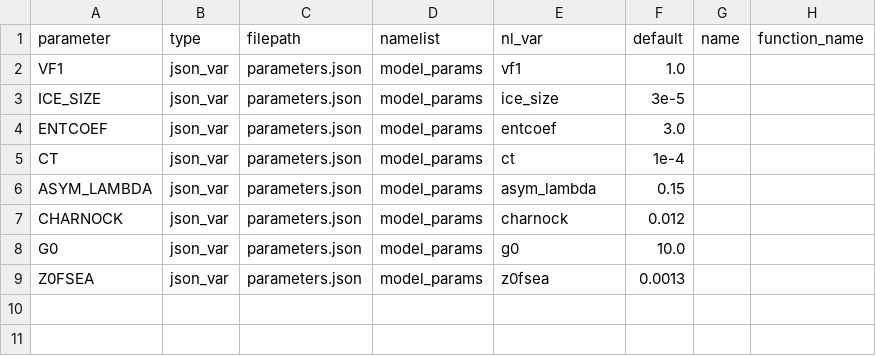
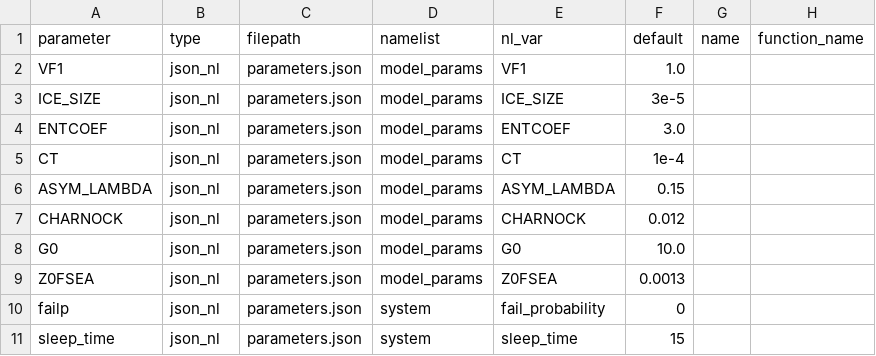
Before and after one commit to SimonTett/ModelOptimisation, a CSV file: OptClimVn3/Models/parameter_config/simple_model_Parameters.csv, drawn as a sheet.

Commit message:
simple_model_pars_json.py worked. Quite a few changes made.

```diff
--- a/OptClimVn3/Models/parameter_config/simple_model_Parameters.csv
+++ b/OptClimVn3/Models/parameter_config/simple_model_Parameters.csv
@@ -1,9 +1,11 @@
 parameter,type,filepath,namelist,nl_var,default,name,function_name
-VF1,json_var,parameters.json,model_params,vf1,1.0,,
-ICE_SIZE,json_var,parameters.json,model_params,ice_size,3e-5,,
-ENTCOEF,json_var,parameters.json,model_params,entcoef,3.0,,
-CT,json_var,parameters.json,model_params,ct,1e-4,,
-ASYM_LAMBDA,json_var,parameters.json,model_params,asym_lambda,0.15,,
-CHARNOCK,json_var,parameters.json,model_params,charnock,0.012,,
-G0,json_var,parameters.json,model_params,g0,10.0,,
-Z0FSEA,json_var,parameters.json,model_params,z0fsea,0.0013,,
+VF1,json_nl,parameters.json,model_params,VF1,1.0,,
+ICE_SIZE,json_nl,parameters.json,model_params,ICE_SIZE,3e-5,,
+ENTCOEF,json_nl,parameters.json,model_params,ENTCOEF,3.0,,
+CT,json_nl,parameters.json,model_params,CT,1e-4,,
+ASYM_LAMBDA,json_nl,parameters.json,model_params,ASYM_LAMBDA,0.15,,
+CHARNOCK,json_nl,parameters.json,model_params,CHARNOCK,0.012,,
+G0,json_nl,parameters.json,model_params,G0,10.0,,
+Z0FSEA,json_nl,parameters.json,model_params,Z0FSEA,0.0013,,
+failp,json_nl,parameters.json,system,fail_probability,0
+sleep_time,json_nl,parameters.json,system,sleep_time,15
```
Also changed, not shown: 13 other files.
